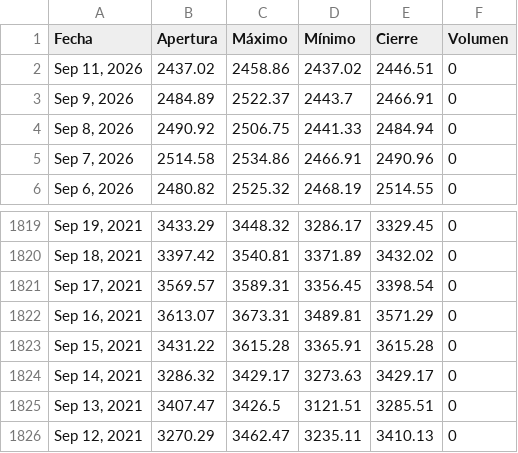
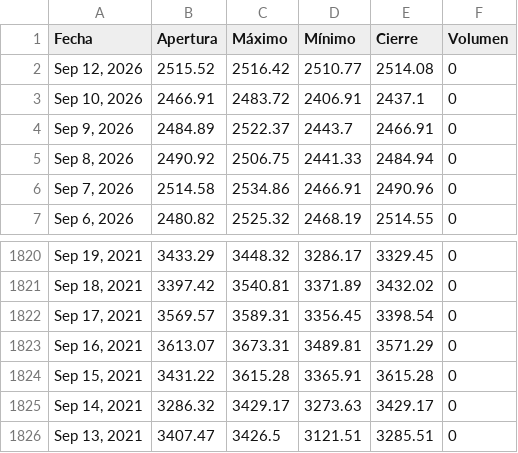
Before and after one commit to ElizabethAlzateM/ProyectoIntegrado5, a CSV file: src/proyecto/static/data/historical.csv, drawn as a sheet; only a part is shown, gaps mark what is left out.

```diff
--- a/src/proyecto/static/data/historical.csv
+++ b/src/proyecto/static/data/historical.csv
@@ -1,3 +1,4 @@
 Fecha,Apertura,Máximo,Mínimo,Cierre,Volumen
-"Sep 11, 2026",2437.02,2458.86,2437.02,2446.51,0
+"Sep 12, 2026",2515.52,2516.42,2510.77,2514.08,0
+"Sep 10, 2026",2466.91,2483.72,2406.91,2437.1,0
 "Sep 9, 2026",2484.89,2522.37,2443.7,2466.91,0
@@ -1825,2 +1826 @@ Fecha,Apertura,Máximo,Mínimo,Cierre,Volumen
 "Sep 13, 2021",3407.47,3426.5,3121.51,3285.51,0
-"Sep 12, 2021",3270.29,3462.47,3235.11,3410.13,0
```
Also changed, not shown: 2 other files.
